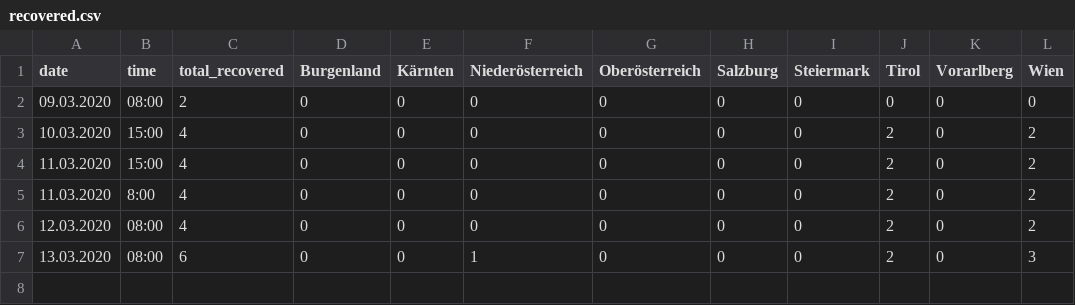
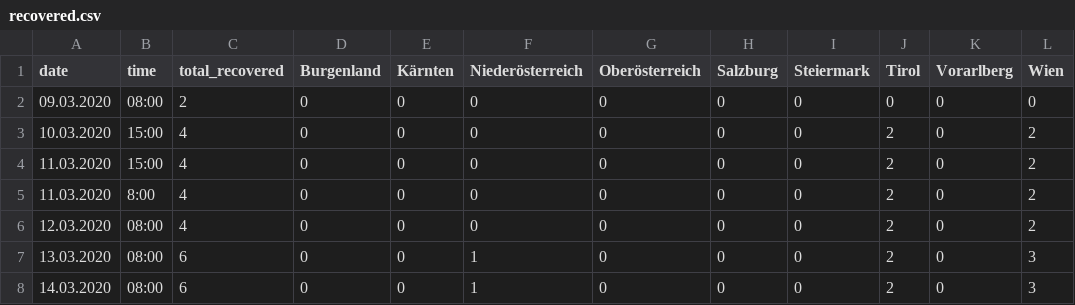
Before and after one commit to danielw2904/Austria-COVID-19, a CSV file: data/recovered.csv, drawn as a sheet.

```diff
--- a/data/recovered.csv
+++ b/data/recovered.csv
@@ -7 +7,2 @@ date,time,total_recovered,Burgenland,Kärnten,Niederösterreich,Oberösterreich,
 13.03.2020,08:00,6,0,0,1,0,0,0,2,0,3
+14.03.2020,08:00,6,0,0,1,0,0,0,2,0,3
```
Also changed, not shown: data/cases.csv, 21 other files.
